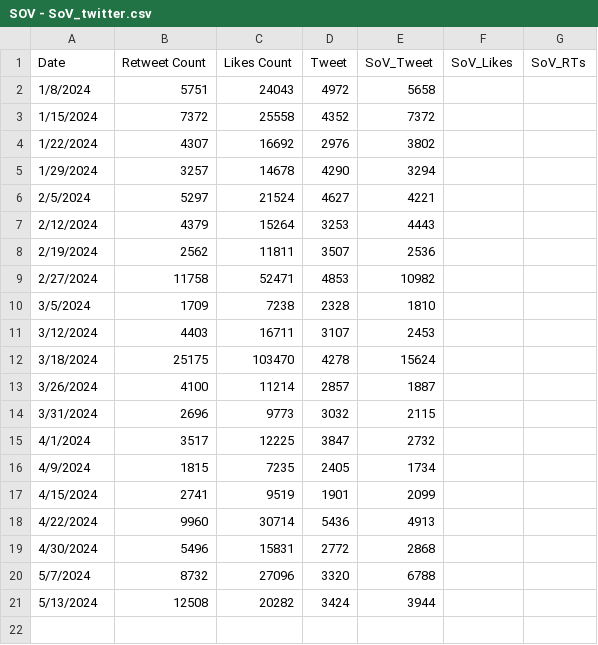
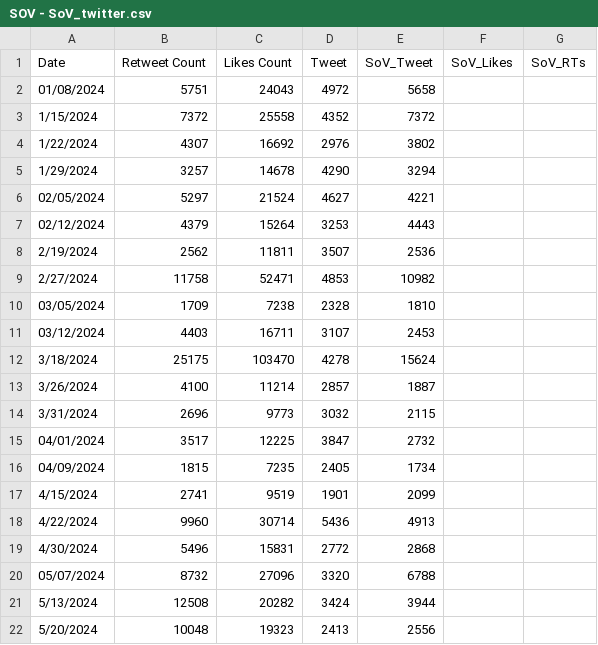
Before and after one commit to Cprogram06/smcp-dashboard, a CSV file: csvs/SOV - SoV_twitter.csv, drawn as a sheet.

Commit message:
Twitter data update 0520

```diff
--- a/csvs/SOV - SoV_twitter.csv
+++ b/csvs/SOV - SoV_twitter.csv
@@ -1,3 +1,3 @@
 Date,Retweet Count,Likes Count,Tweet,SoV_Tweet,SoV_Likes,SoV_RTs
-1/8/2024,5751,24043,4972,5658,,
+01/08/2024,5751,24043,4972,5658,,
 1/15/2024,7372,25558,4352,7372,,
@@ -5,8 +5,8 @@ Date,Retweet Count,Likes Count,Tweet,SoV_Tweet,SoV_Likes,SoV_RTs
 1/29/2024,3257,14678,4290,3294,,
-2/5/2024,5297,21524,4627,4221,,
-2/12/2024,4379,15264,3253,4443,,
+02/05/2024,5297,21524,4627,4221,,
+02/12/2024,4379,15264,3253,4443,,
 2/19/2024,2562,11811,3507,2536,,
 2/27/2024,11758,52471,4853,10982,,
-3/5/2024,1709,7238,2328,1810,,
-3/12/2024,4403,16711,3107,2453,,
+03/05/2024,1709,7238,2328,1810,,
+03/12/2024,4403,16711,3107,2453,,
 3/18/2024,25175,103470,4278,15624,,
@@ -14,4 +14,4 @@ Date,Retweet Count,Likes Count,Tweet,SoV_Tweet,SoV_Likes,SoV_RTs
 3/31/2024,2696,9773,3032,2115,,
-4/1/2024,3517,12225,3847,2732,,
-4/9/2024,1815,7235,2405,1734,,
+04/01/2024,3517,12225,3847,2732,,
+04/09/2024,1815,7235,2405,1734,,
 4/15/2024,2741,9519,1901,2099,,
@@ -19,3 +19,4 @@ Date,Retweet Count,Likes Count,Tweet,SoV_Tweet,SoV_Likes,SoV_RTs
 4/30/2024,5496,15831,2772,2868,,
-5/7/2024,8732,27096,3320,6788,,
+05/07/2024,8732,27096,3320,6788,,
 5/13/2024,12508,20282,3424,3944,,
+5/20/2024,10048,19323,2413,2556,,
```
Also changed, not shown: csvs/SOV - Twitter_axie_vs_field.csv, csvs/SOV - Twitter_ronin_games.csv.
